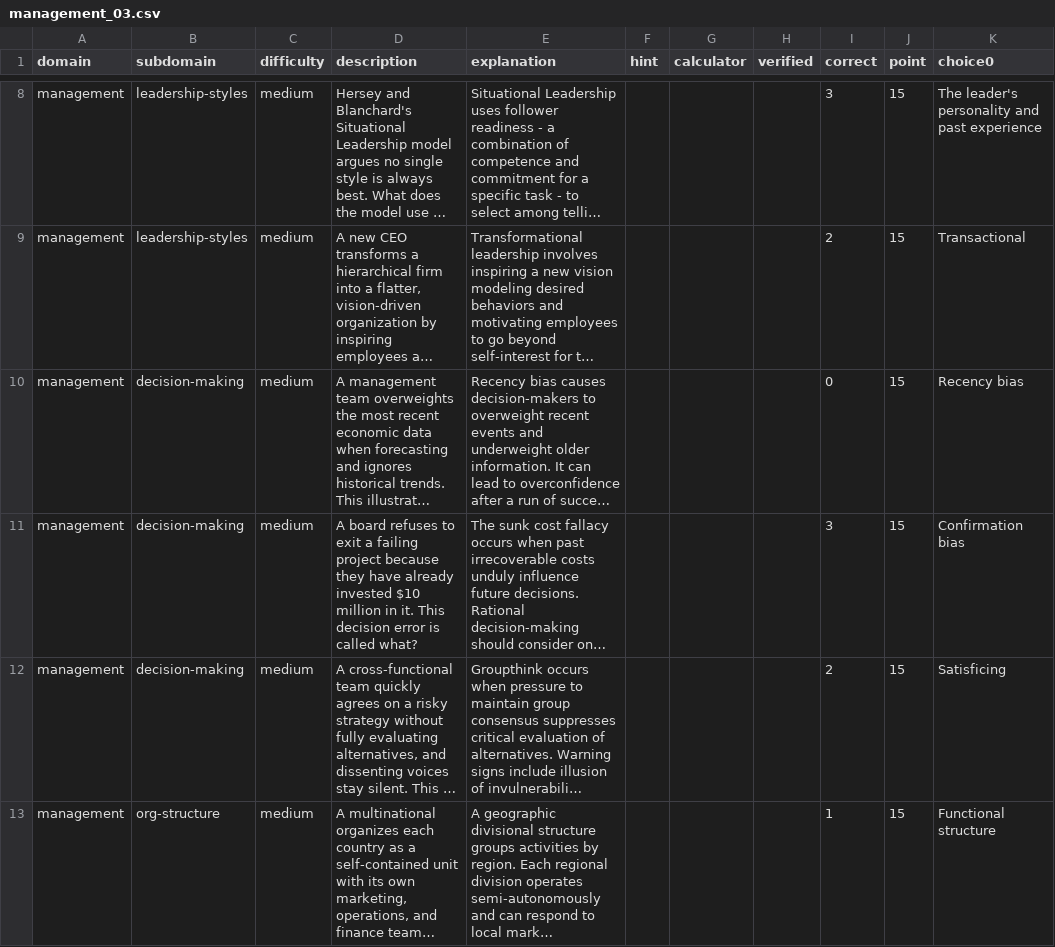
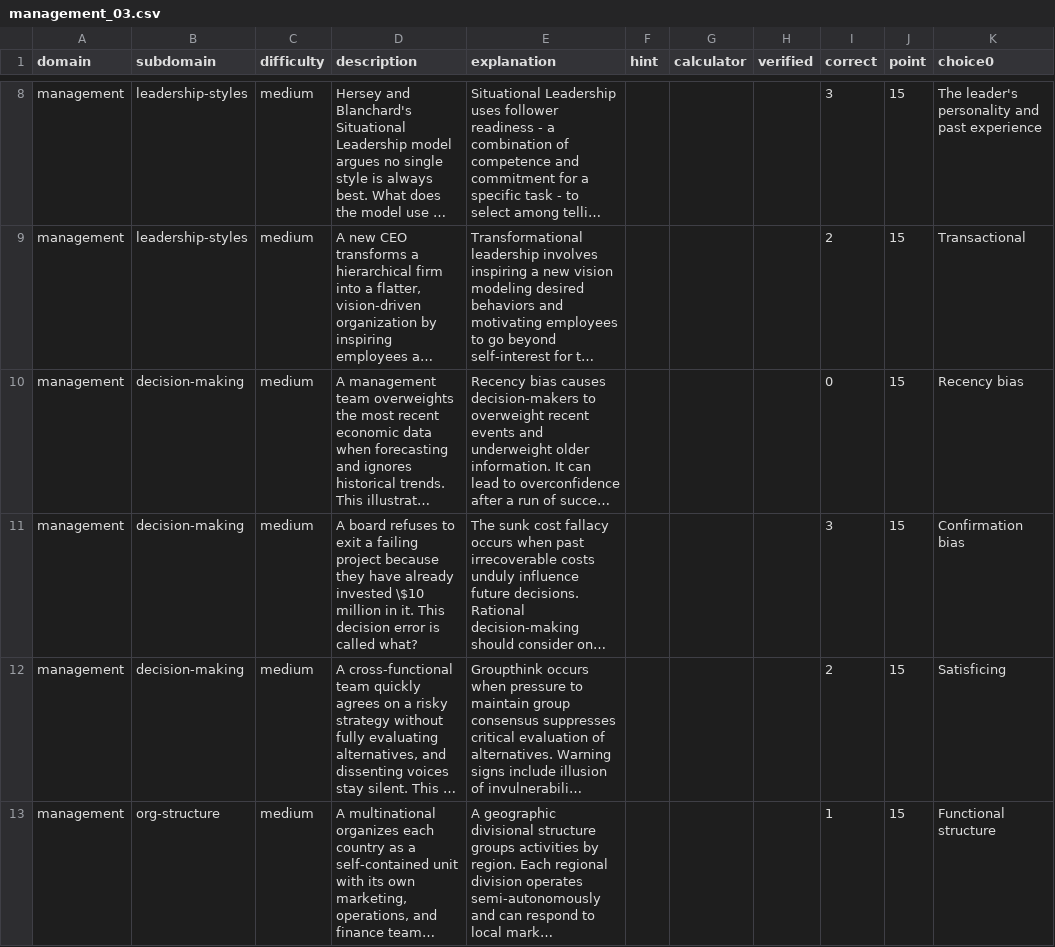
Before and after one commit to nin827/CSVQuiz, a CSV file: data/management_03.csv, drawn as a sheet; only a part is shown, gaps mark what is left out; long unchanged cells end in …; the diff names each change by its address in the sheet, - before the commit and + after, or states it on an @@ line.

```diff
--- a/data/management_03.csv
+++ b/data/management_03.csv
-D11 (description): …already invested $10 million in…
+D11 (description): …already invested \$10 million in…
```
Also changed, not shown: data/_manifest.csv, data/accounting_03.csv, 22 other files.
